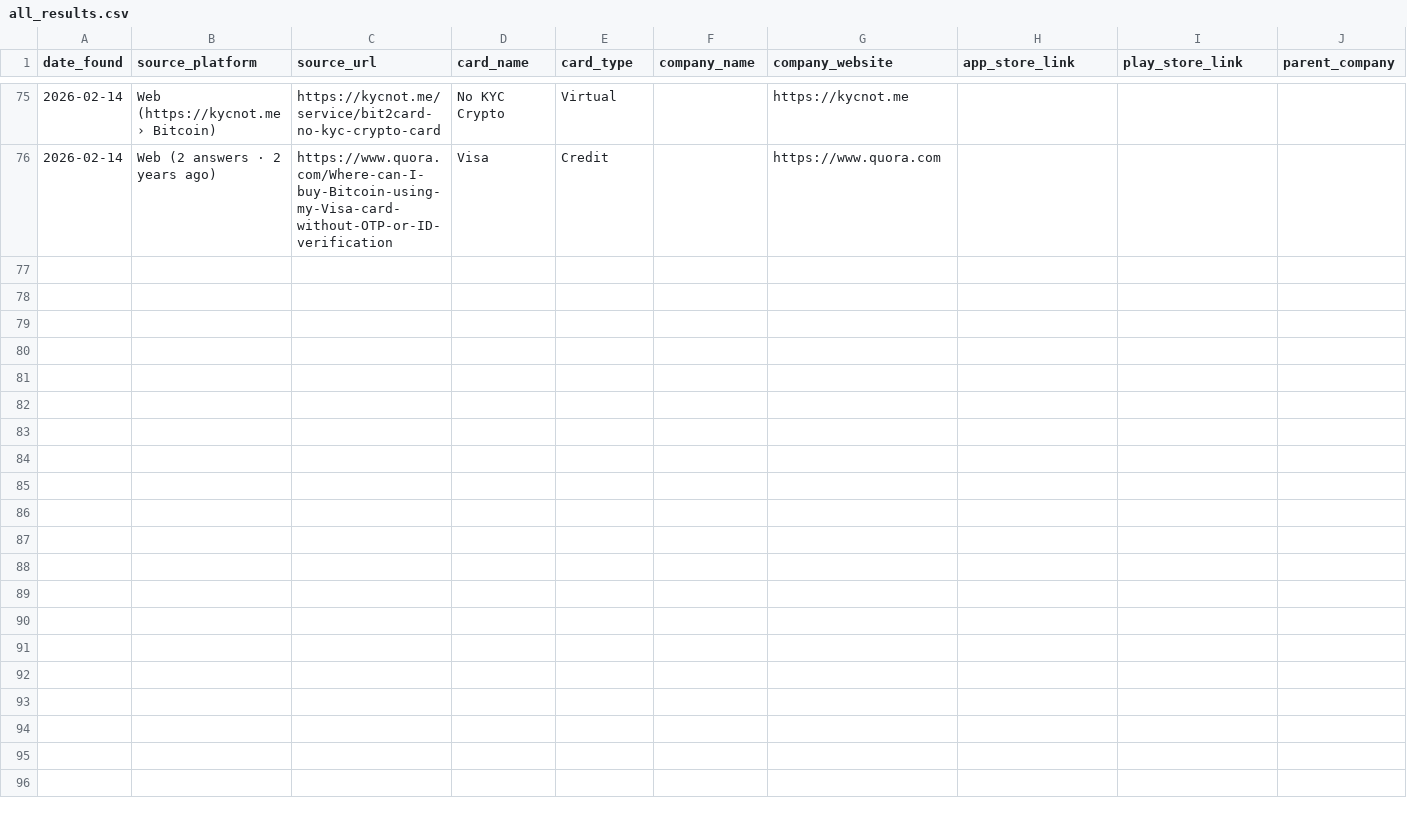
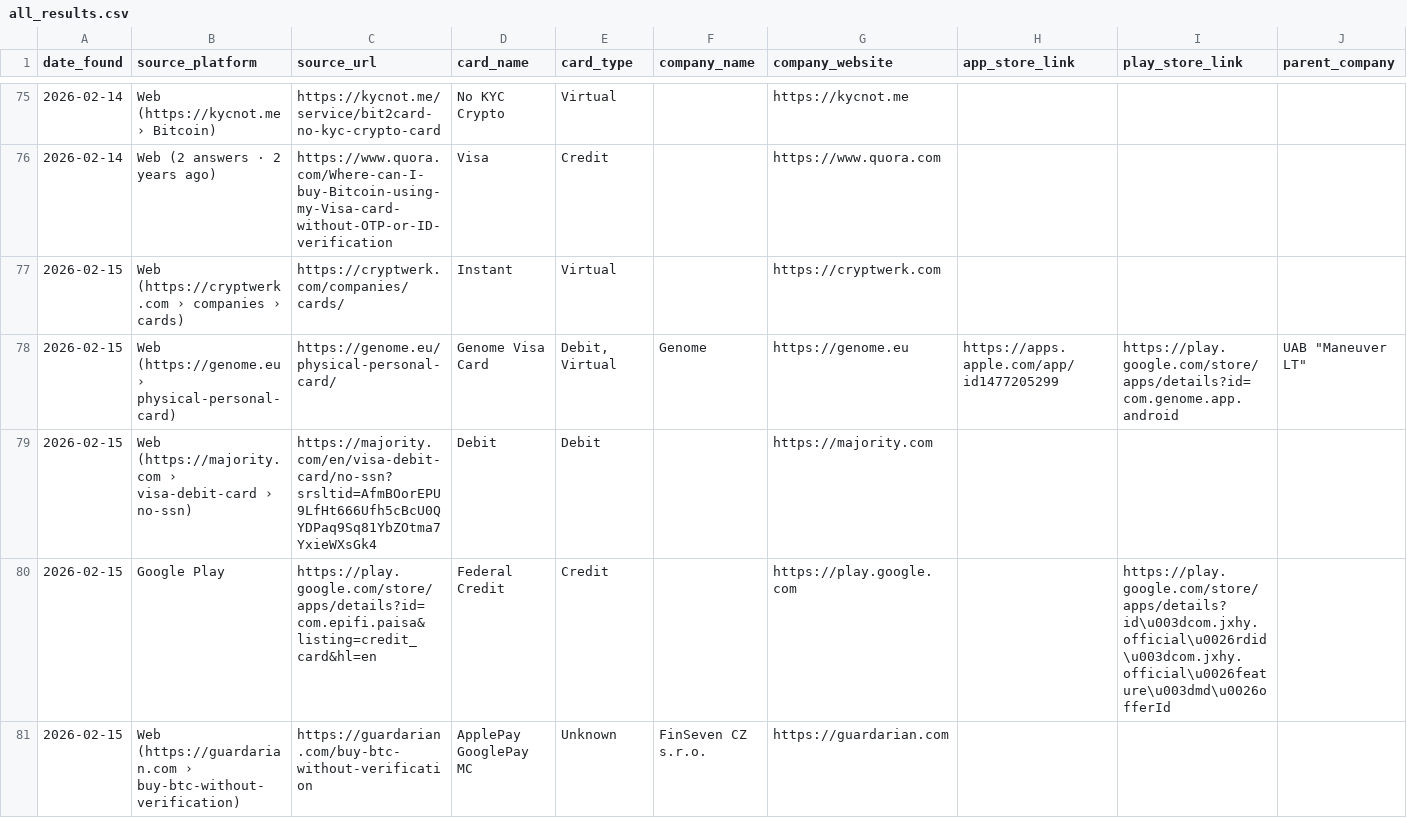
Before and after one commit to gitwexhub/-no-kyc-card-monitor, a CSV file: output/all_results.csv, drawn as a sheet; only a part is shown, gaps mark what is left out; rows hold the shown columns only; the diff names each change by its address in the sheet, - before the commit and + after, or states it on an @@ line.

```diff
--- a/output/all_results.csv
+++ b/output/all_results.csv
+row 77: 2026-02-15 | Web (https://cryptwerk.com › companies › cards) | https://cryptwerk.com/companies/cards/ | Instant | Virtual |  | https://cryptwerk.com
+row 78: 2026-02-15 | Web (https://genome.eu › physical-personal-card) | https://genome.eu/physical-personal-card/ | Genome Visa Card | Debit, Virtual | Genome | https://genome.eu | https://apps.apple.com/app/id1477205299 | https://play.google.com/store/apps/details?id=com.genome.app.android | UAB "Maneuver LT"
+row 79: 2026-02-15 | Web (https://majority.com › visa-debit-card › no-ssn) | https://majority.com/en/visa-debit-card/no-ssn?srsltid=AfmBOorEPU9LfHt666Ufh5cBcU0QYDPaq9Sq81YbZOtma7YxieWXsGk4 | Debit | Debit |  | https://majority.com
+row 80: 2026-02-15 | Google Play | https://play.google.com/store/apps/details?id=com.epifi.paisa&listing=credit_card&hl=en | Federal Credit | Credit |  | https://play.google.com |  | https://play.google.com/store/apps/details?id\u003dcom.jxhy.official\u0026rdid\u003dcom.jxhy.official\u0026feature\u003dmd\u0026offerId
+row 81: 2026-02-15 | Web (https://guardarian.com › buy-btc-without-verification) | https://guardarian.com/buy-btc-without-verification | ApplePay GooglePay MC | Unknown | FinSeven CZ s.r.o. | https://guardarian.com
```
Also changed, not shown: 2 other files.
